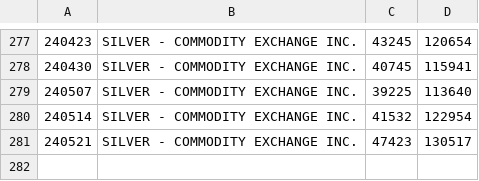
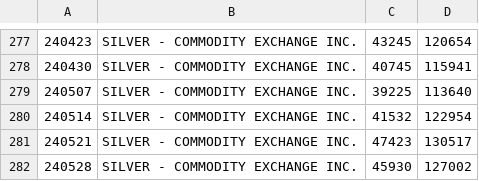
Before and after one commit to bardurt/market_data, a CSV file: cot/cot_silver.csv, drawn as a sheet; only a part is shown, gaps mark what is left out; the diff names each change by its address in the sheet, - before the commit and + after, or states it on an @@ line.

Commit message:
Update cot_silver.csv

```diff
--- a/cot/cot_silver.csv
+++ b/cot/cot_silver.csv
+row 282: 240528 | SILVER - COMMODITY EXCHANGE INC. | 45930 | 127002
```
